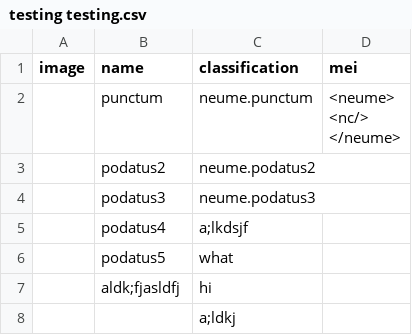
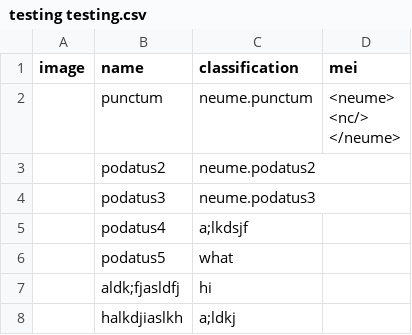
Before and after one commit to JoyfulGen/cress-mappings, a CSV file: testing testing.csv, drawn as a sheet.

Commit message:
cress: save testing testing.csv

```diff
--- a/testing testing.csv
+++ b/testing testing.csv
@@ -9,2 +9,2 @@ image,name,classification,mei
 ,aldk;fjasldfj,hi,
-,,a;ldkj,
+,halkdjiaslkh,a;ldkj,
```
